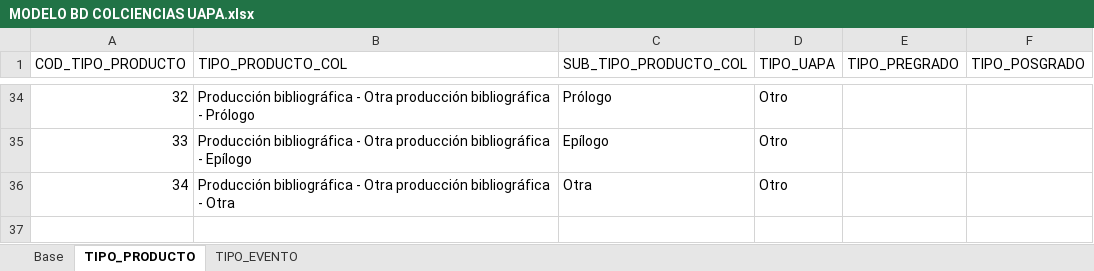
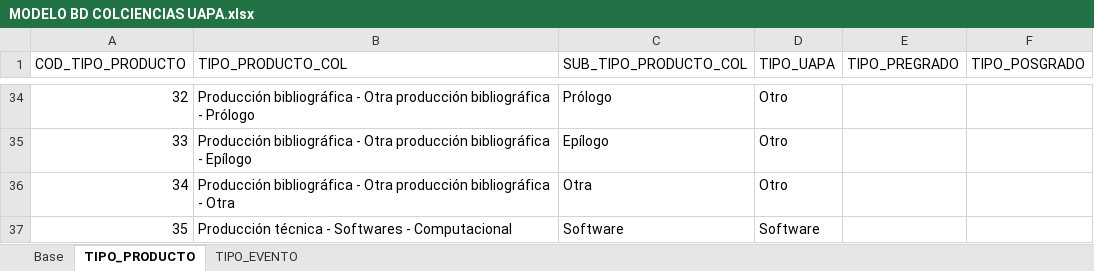
Before and after one commit to mfneirae/CvLAC-Complete, an Excel workbook: MODELO BD COLCIENCIAS UAPA.xlsx, sheet TIPO_PRODUCTO, drawn as a sheet; only a part is shown, gaps mark what is left out; values as stored, in another font and other column widths than the file's, no borders; the diff names each change by its address in the sheet, - before the commit and + after, or states it on an @@ line.

Commit message:
Software was added

```diff
--- a/MODELO BD COLCIENCIAS UAPA.xlsx (sheet TIPO_PRODUCTO)
+++ b/MODELO BD COLCIENCIAS UAPA.xlsx (sheet TIPO_PRODUCTO)
+row 37: 35 | Producción técnica - Softwares - Computacional | Software | Software
```
Also changed, not shown: sheet Base, 12 other files.
